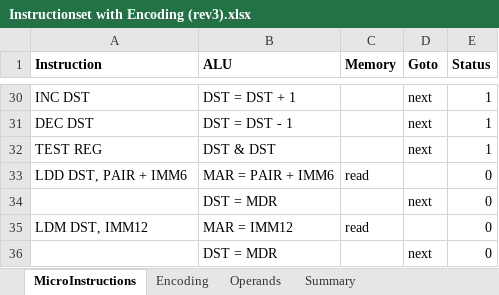
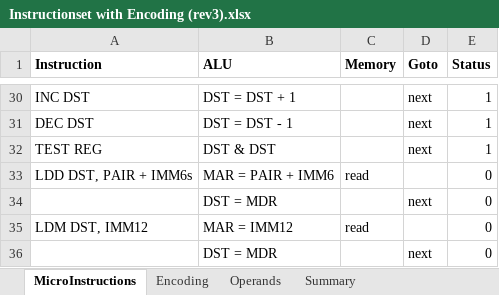
Before and after one commit to joelluijmes/hasm, an Excel workbook: HasmParser/Resources/Instructionset with Encoding (rev3).xlsx, sheet MicroInstructions, drawn as a sheet; only a part is shown, gaps mark what is left out; values as stored, in another font and other column widths than the file's, no borders; the diff names each change by its address in the sheet, - before the commit and + after, or states it on an @@ line.

```diff
--- a/HasmParser/Resources/Instructionset with Encoding (rev3).xlsx (sheet MicroInstructions)
+++ b/HasmParser/Resources/Instructionset with Encoding (rev3).xlsx (sheet MicroInstructions)
-A33 (Instruction): LDD DST, PAIR + IMM6
+A33 (Instruction): LDD DST, PAIR + IMM6s
```
Also changed, not shown: sheet Operands, sheet Encoding, 10 other files.
